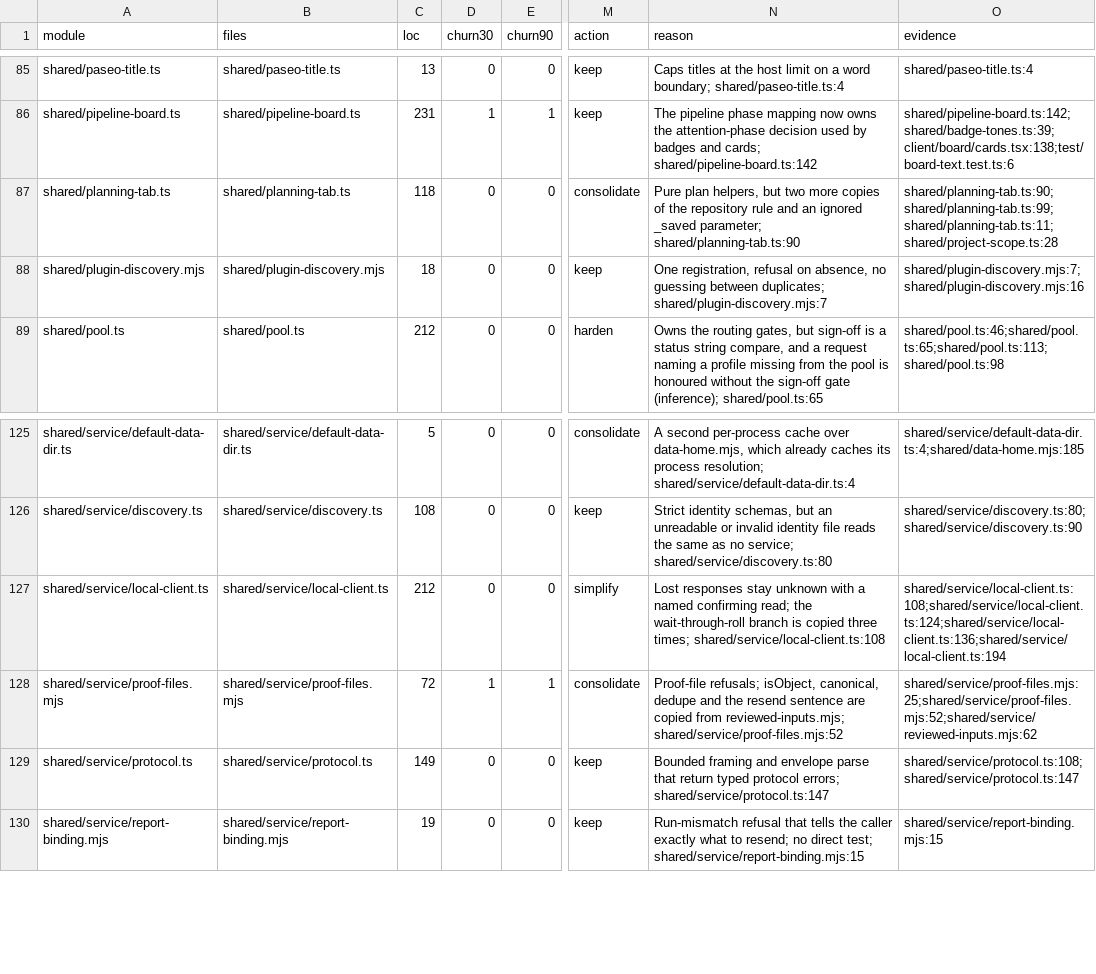
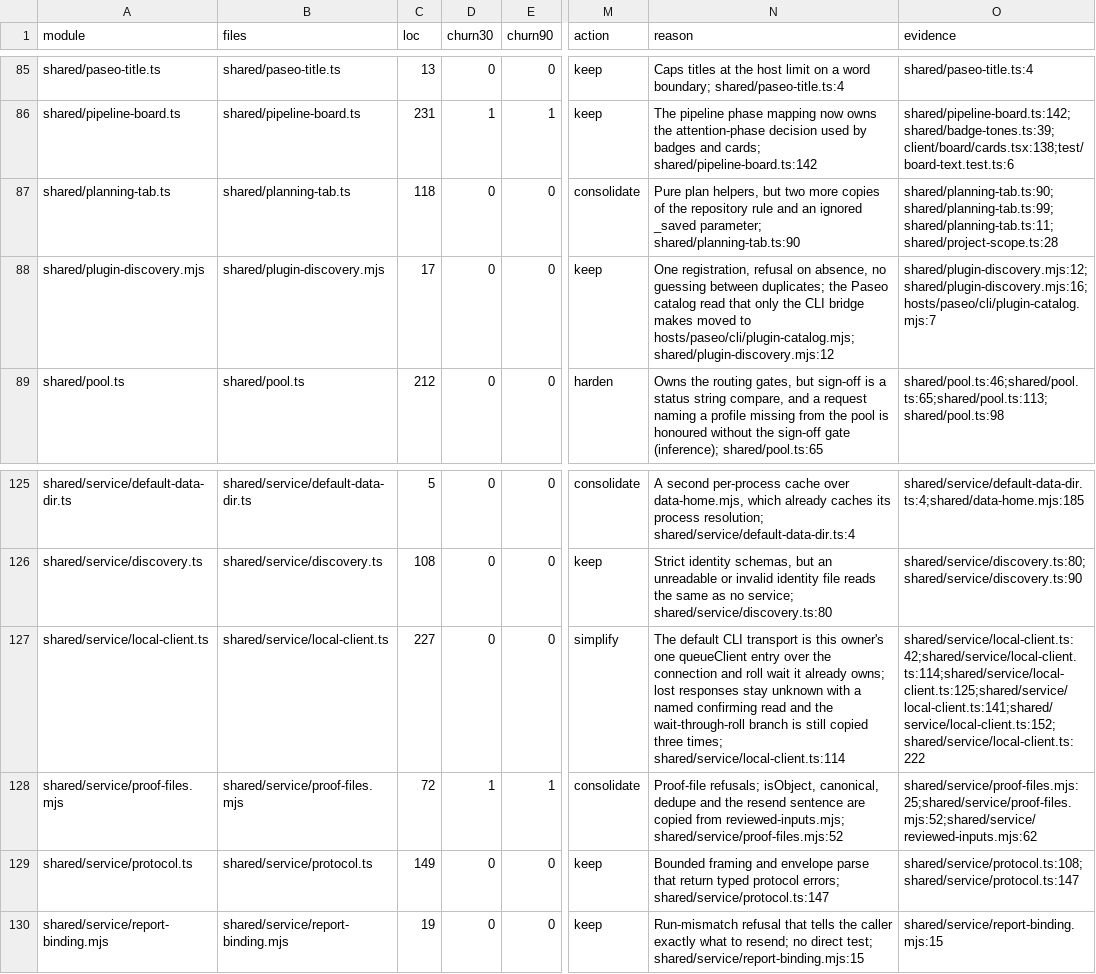
Before and after one commit to inflatable-cookie/nucleus, a CSV file: docs/knowledge/quality/code/N6.csv, drawn as a sheet; only a part is shown, gaps mark what is left out; the diff names each change by its address in the sheet, - before the commit and + after, or states it on an @@ line.

```diff
--- a/docs/knowledge/quality/code/N6.csv
+++ b/docs/knowledge/quality/code/N6.csv
-C88 (loc): 18
+C88 (loc): 17
-N88 (reason): …between duplicates; shared/plugin-discovery.mjs:7
+N88 (reason): …between duplicates; the Paseo catalog read that only the CLI bridge makes moved to hosts/paseo/cli/plugin-catalog.mjs; shared/plugin-discovery.mjs:12
-O88 (evidence): shared/plugin-discovery.mjs:7;shared/plugin-discovery.mjs:16
+O88 (evidence): shared/plugin-discovery.mjs:12;shared/plugin-discovery.mjs:16;hosts/paseo/cli/plugin-catalog.mjs:7
-C127 (loc): 212
+C127 (loc): 227
-N127 (reason): Lost responses stay unknown with a named confirming read; the wait-through-roll branch is copied three times; shared/service/local-client.ts:108
+N127 (reason): The default CLI transport is this owner's one queueClient entry over the connection and roll wait it already owns; lost responses stay unknown with a named confirming read and the wait-through-roll branch is still copied three times; shared/service/local-client.ts:114
-O127 (evidence): shared/service/local-client.ts:108;shared/service/local-client.ts:124;shared/service/local-client.ts:136;shared/service/local-client.ts:194
+O127 (evidence): shared/service/local-client.ts:42;shared/service/local-client.ts:114;shared/service/local-client.ts:125;shared/service/local-client.ts:141;shared/service/local-client.ts:152;shared/service/local-client.ts:222
```
Also changed, not shown: docs/knowledge/quality/code/N5.csv, 15 other files.
